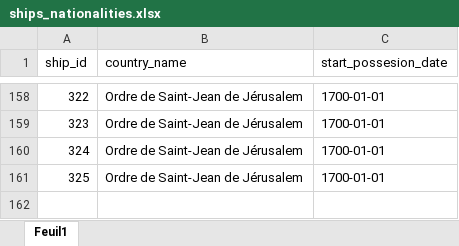
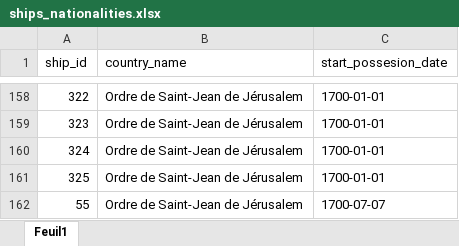
Before and after one commit to Maxime-Jauroyon/Univ-BD6, an Excel workbook: Excel/ships_nationalities.xlsx, sheet Feuil1, drawn as a sheet; only a part is shown, gaps mark what is left out; values as stored, in another font and other column widths than the file's, no borders; the diff names each change by its address in the sheet, - before the commit and + after, or states it on an @@ line.

Commit message:
fix

```diff
--- a/Excel/ships_nationalities.xlsx (sheet Feuil1)
+++ b/Excel/ships_nationalities.xlsx (sheet Feuil1)
+row 162: 55 | Ordre de Saint-Jean de Jérusalem | 1700-07-07
```
